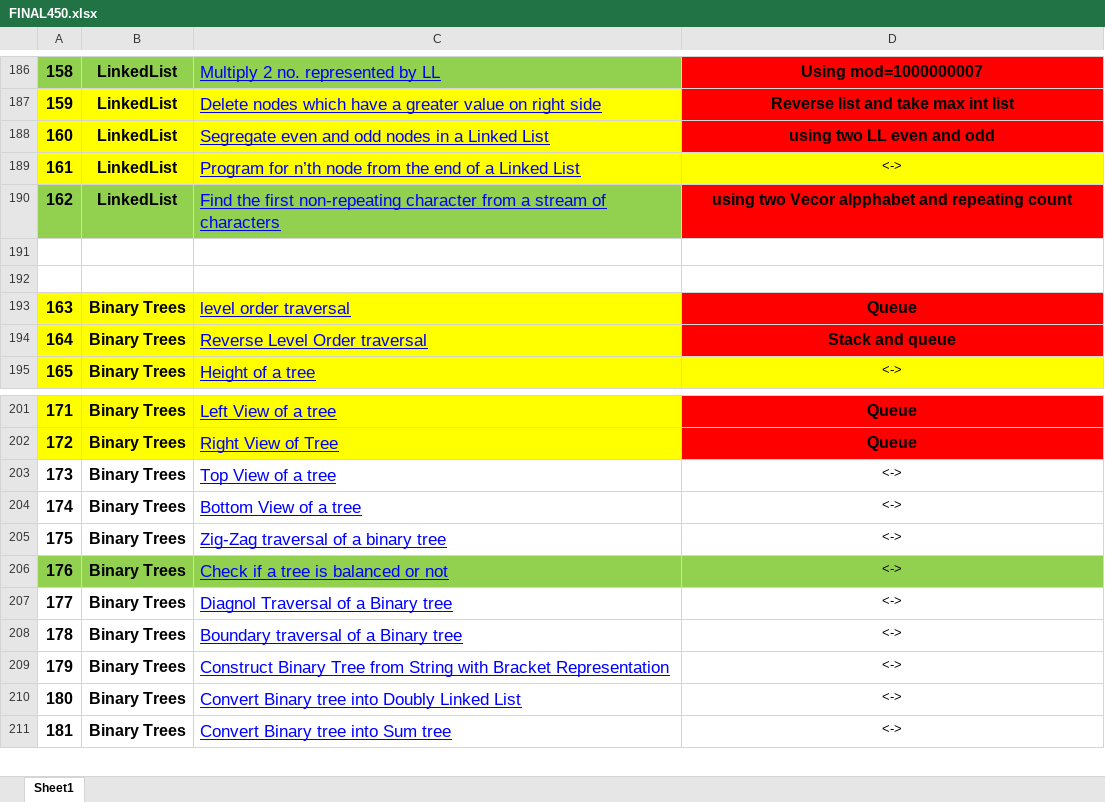
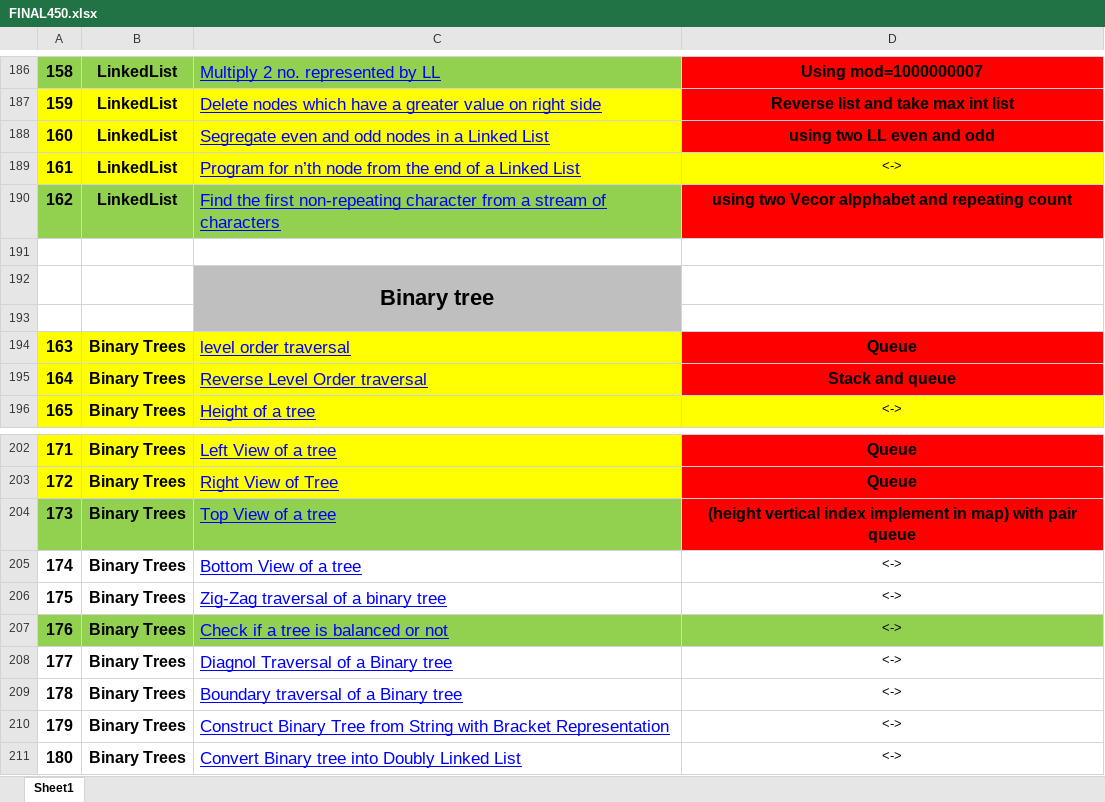
Before and after one commit to pranjal9424/DP, an Excel workbook: FINAL450.xlsx, sheet Sheet1, drawn as a sheet; only a part is shown, gaps mark what is left out; the shorter side is filled out with more unchanged rows; values as stored, in another font and other column widths than the file's, no borders; addresses are those after the commit; the diff names each change by its address in the sheet, - before the commit and + after, or states it on an @@ line.

Commit message:
binary tree

```diff
--- a/FINAL450.xlsx (sheet Sheet1)
+++ b/FINAL450.xlsx (sheet Sheet1)
+row 192:  |  | Binary tree
-C193 fill: none
+C193 fill: #BFBFBF
-A204:C204 fill: none
+A204:C204 fill: #92D050
-D204: <->
+D204: (height vertical index implement in map) with pair queue
@@ D204 fill: none → #FF0000, bold: off → on, text size: larger @@
```
Also changed, not shown: formulas that keep their value, 1 other file.
